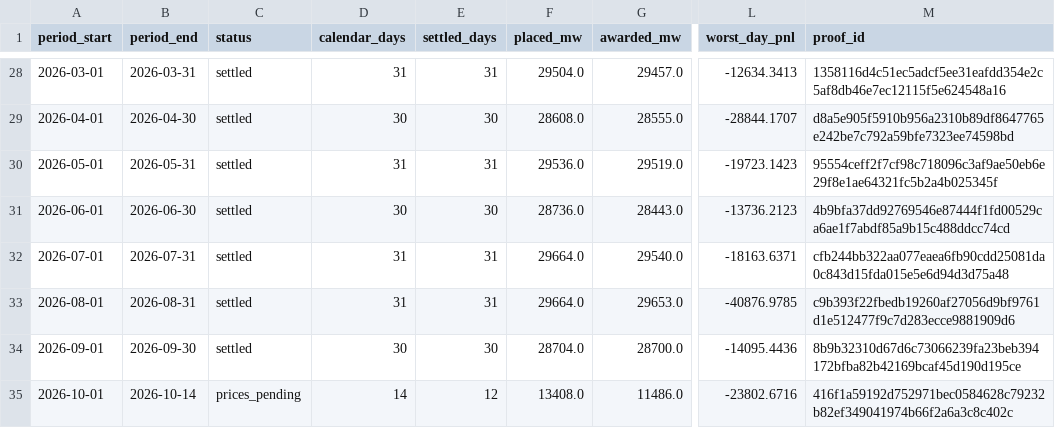
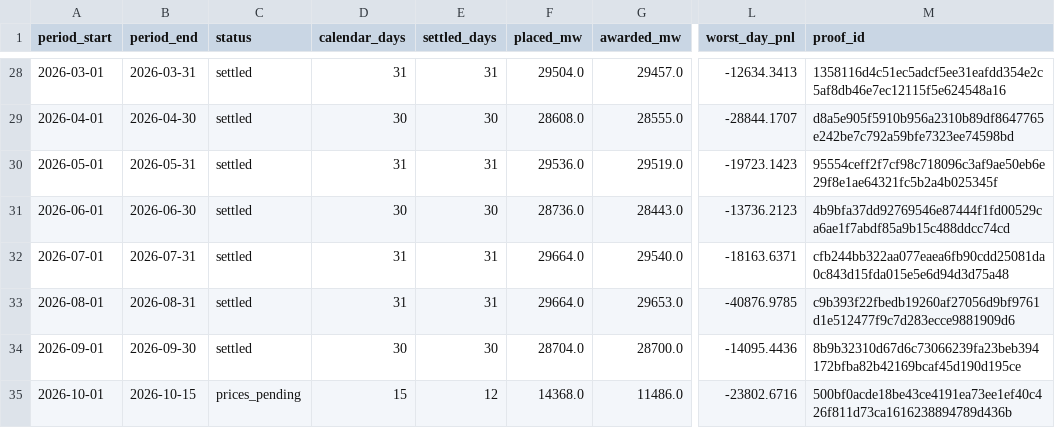
Before and after one commit to jameskim247/caiso-paper-track-record, a CSV file: data/fx/monthly.csv, drawn as a sheet; only a part is shown, gaps mark what is left out; the diff names each change by its address in the sheet, - before the commit and + after, or states it on an @@ line.

```diff
--- a/data/fx/monthly.csv
+++ b/data/fx/monthly.csv
-B35 (period_end): 2026-10-14
+B35 (period_end): 2026-10-15
-D35 (calendar_days): 14
+D35 (calendar_days): 15
-F35 (placed_mw): 13408.0
+F35 (placed_mw): 14368.0
-M35 (proof_id): 416f1a59192d752971bec0584628c79232b82ef349041974b66f2a6a3c8c402c
+M35 (proof_id): 500bf0acde18be43ce4191ea73ee1ef40c426f811d73ca1616238894789d436b
```
Also changed, not shown: data/f-broad/daily.csv, data/f-broad/monthly.csv, 12 other files.
